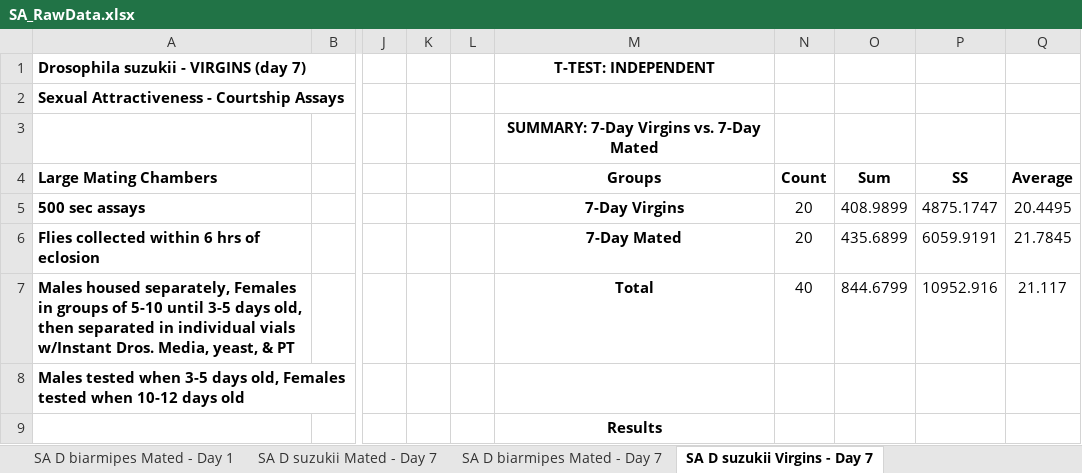
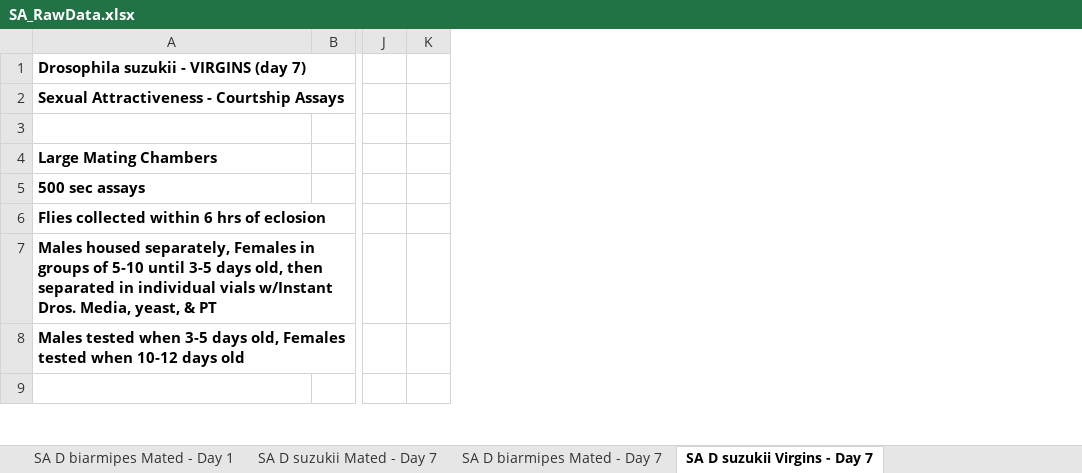
Before and after one commit to rclark848/D_suzukii_behav, an Excel workbook: SA_RawData.xlsx, sheet SA D suzukii Virgins - Day 7, drawn as a sheet; only a part is shown, gaps mark what is left out; values as stored, in another font and other column widths than the file's, no borders; charts and pictures not drawn; the diff names each change by its address in the sheet, - before the commit and + after, or states it on an @@ line.

```diff
--- a/SA_RawData.xlsx (sheet SA D suzukii Virgins - Day 7)
+++ b/SA_RawData.xlsx (sheet SA D suzukii Virgins - Day 7)
-column L, empty
-column M, rows 1-9: T-TEST: INDEPENDENT |  | SUMMARY: 7-Day Virgins vs. 7-Day Mated | Groups | 7-Day Virgins | 7-Day Mated | Total |  | Results
-column N, rows 4-7: Count | 20 | 20 | 40
-column O, rows 4-7: Sum | 408.9899 | 435.6899 | 844.6799
-column P, rows 4-7: SS | 4875.1747 | 6059.9191 | 10952.916
-column Q, rows 4-7: Average | 20.4495 | 21.7845 | 21.117
```
Also changed, not shown: sheet SA D suzukii Comparison, sheet SA D biarmipes Comparison, sheet Summary Comparison, formulas that keep their value, charts or pictures, SR_RawData.xlsx.
